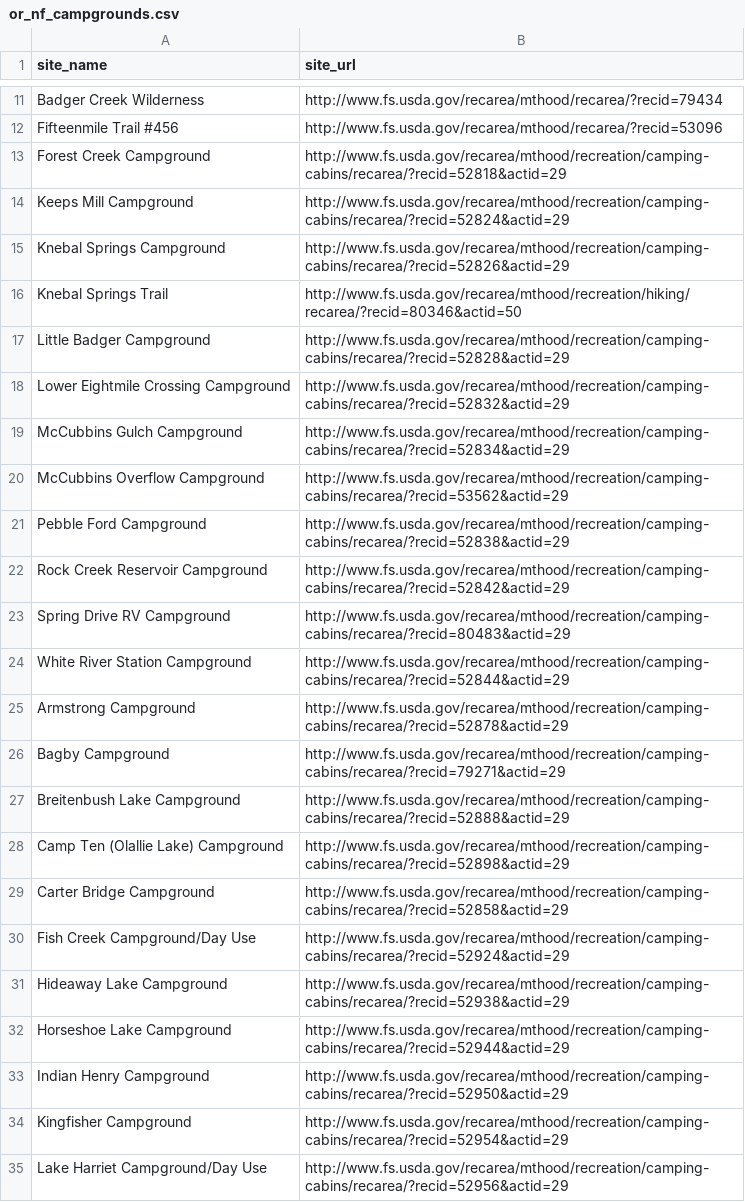
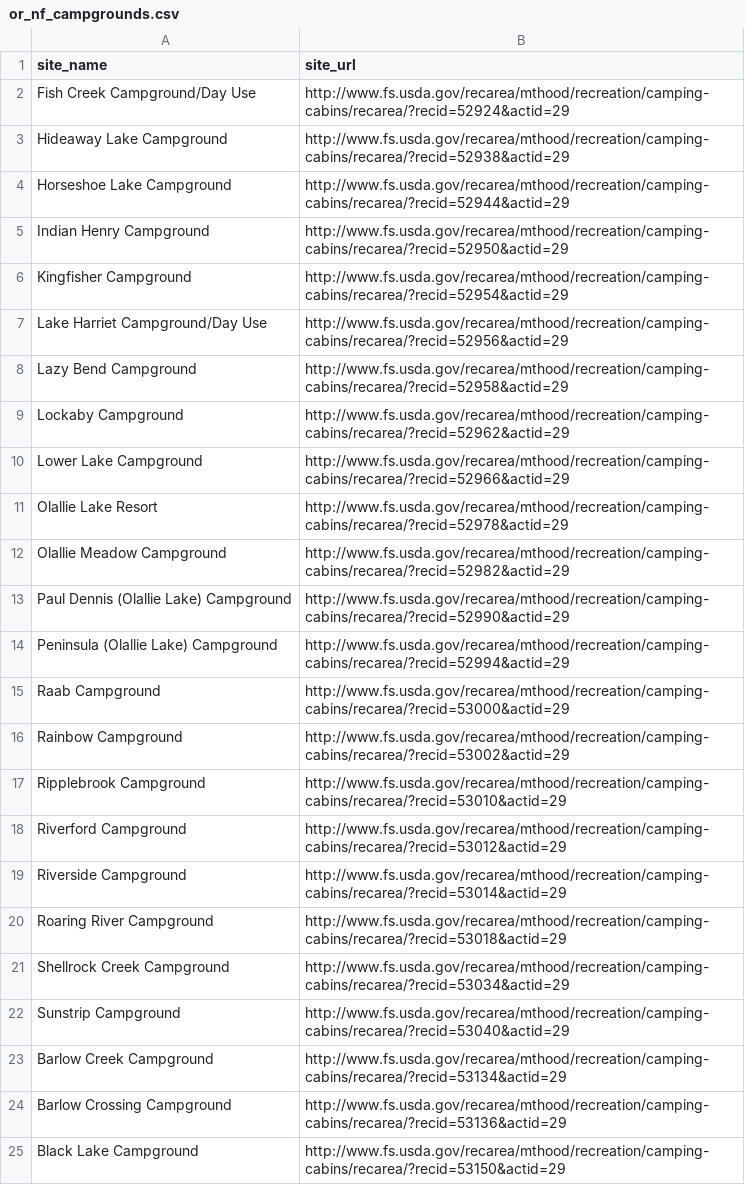
Before and after one commit to gizm00/strata_2021, a CSV file: data/or_nf_campgrounds.csv, drawn as a sheet; only a part is shown, gaps mark what is left out; the shorter side is filled out with more unchanged rows; the diff covers the shown part only; the diff names each change by its address in the sheet, - before the commit and + after, or states it on an @@ line.

```diff
--- a/data/or_nf_campgrounds.csv
+++ b/data/or_nf_campgrounds.csv
-row 11: Badger Creek Wilderness | http://www.fs.usda.gov/recarea/mthood/recarea/?recid=79434
-row 12: Fifteenmile Trail #456 | http://www.fs.usda.gov/recarea/mthood/recarea/?recid=53096
-row 13: Forest Creek Campground | http://www.fs.usda.gov/recarea/mthood/recreation/camping-cabins/recarea/?recid=52818&actid=29
-row 14: Keeps Mill Campground | http://www.fs.usda.gov/recarea/mthood/recreation/camping-cabins/recarea/?recid=52824&actid=29
-row 15: Knebal Springs Campground | http://www.fs.usda.gov/recarea/mthood/recreation/camping-cabins/recarea/?recid=52826&actid=29
-row 16: Knebal Springs Trail | http://www.fs.usda.gov/recarea/mthood/recreation/hiking/recarea/?recid=80346&actid=50
-row 17: Little Badger Campground | http://www.fs.usda.gov/recarea/mthood/recreation/camping-cabins/recarea/?recid=52828&actid=29
-row 18: Lower Eightmile Crossing Campground | http://www.fs.usda.gov/recarea/mthood/recreation/camping-cabins/recarea/?recid=52832&actid=29
-row 19: McCubbins Gulch Campground | http://www.fs.usda.gov/recarea/mthood/recreation/camping-cabins/recarea/?recid=52834&actid=29
-row 20: McCubbins Overflow Campground | http://www.fs.usda.gov/recarea/mthood/recreation/camping-cabins/recarea/?recid=53562&actid=29
-row 21: Pebble Ford Campground | http://www.fs.usda.gov/recarea/mthood/recreation/camping-cabins/recarea/?recid=52838&actid=29
-row 22: Rock Creek Reservoir Campground | http://www.fs.usda.gov/recarea/mthood/recreation/camping-cabins/recarea/?recid=52842&actid=29
-row 23: Spring Drive RV Campground | http://www.fs.usda.gov/recarea/mthood/recreation/camping-cabins/recarea/?recid=80483&actid=29
-row 24: White River Station Campground | http://www.fs.usda.gov/recarea/mthood/recreation/camping-cabins/recarea/?recid=52844&actid=29
-row 25: Armstrong Campground | http://www.fs.usda.gov/recarea/mthood/recreation/camping-cabins/recarea/?recid=52878&actid=29
-row 26: Bagby Campground | http://www.fs.usda.gov/recarea/mthood/recreation/camping-cabins/recarea/?recid=79271&actid=29
-row 27: Breitenbush Lake Campground | http://www.fs.usda.gov/recarea/mthood/recreation/camping-cabins/recarea/?recid=52888&actid=29
-row 28: Camp Ten (Olallie Lake) Campground | http://www.fs.usda.gov/recarea/mthood/recreation/camping-cabins/recarea/?recid=52898&actid=29
-row 29: Carter Bridge Campground | http://www.fs.usda.gov/recarea/mthood/recreation/camping-cabins/recarea/?recid=52858&actid=29
```
Also changed, not shown: 10 removed rows elsewhere in this file, 4 other files.
